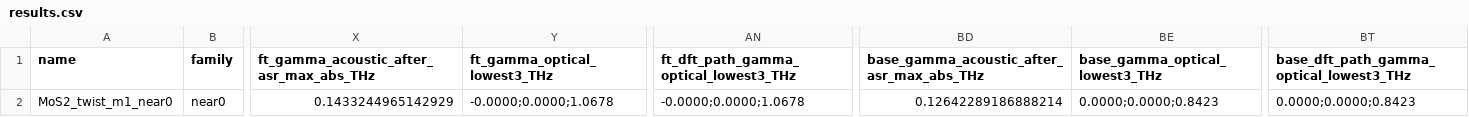
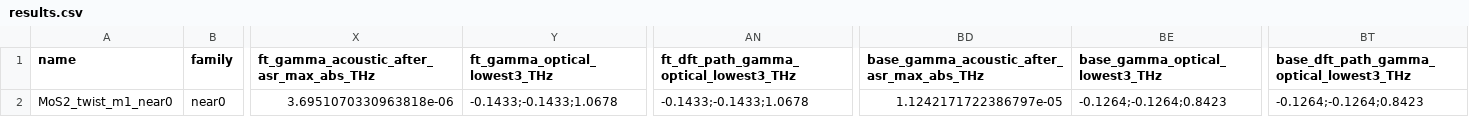
Before and after one commit to Kai-Gowers/nequix, a CSV file: phonon_comparisons/twisted/MoS2_twist_m1_near0/relaxpos/results.csv, drawn as a sheet; only a part is shown, gaps mark what is left out; the diff names each change by its address in the sheet, - before the commit and + after, or states it on an @@ line.

Commit message:
eval_twisted_phonons: classify Gamma acoustic modes by |f|, not sort position (imaginary shear pair was reported as 0;0;breathing)
split_gamma_modes() drops the 3 Gamma modes closest to zero (ASR-pinned acoustic triple) before taking the
lowest optical modes, for the model Gamma list, the DFT reference and the model-on-DFT-path list. The old
code took sorted modes 3..5, which showed 0;0;breathing whenever the interlayer shear pair was imaginary and
put the pair's magnitude in *_gamma_acoustic_after_asr_max_abs_THz. All twisted results.csv were recomputed
from the saved bands/*.npz Gamma data (30 cells changed; band data, DOS, plots and README numbers unaffected).
Also track the SLURM logs of the twisted (3220338-84, 3227750/1), landscape (3227925) and Gamma-D3 (3227926) runs.

```diff
--- a/phonon_comparisons/twisted/MoS2_twist_m1_near0/relaxpos/results.csv
+++ b/phonon_comparisons/twisted/MoS2_twist_m1_near0/relaxpos/results.csv
-X2: 0.1433244965142929
+X2: 3.6951070330963818e-06
-Y2 (ft_gamma_optical_lowest3_THz): -0.0000;0.0000;1.0678
+Y2 (ft_gamma_optical_lowest3_THz): -0.1433;-0.1433;1.0678
-AN2: -0.0000;0.0000;1.0678
+AN2: -0.1433;-0.1433;1.0678
-BD2: 0.12642289186888214
+BD2: 1.1242171722386797e-05
-BE2 (base_gamma_optical_lowest3_THz): 0.0000;0.0000;0.8423
+BE2 (base_gamma_optical_lowest3_THz): -0.1264;-0.1264;0.8423
-BT2: 0.0000;0.0000;0.8423
+BT2: -0.1264;-0.1264;0.8423
```
Also changed, not shown: phonon_comparisons/twisted/MoS2_WS2_twist_m1_near0/fixed/results.csv, phonon_comparisons/twisted/MoS2_WS2_twist_m1_near0/relaxpos/results.csv, 21 other files.
